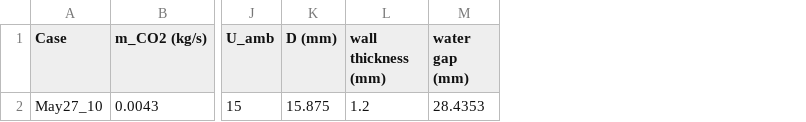
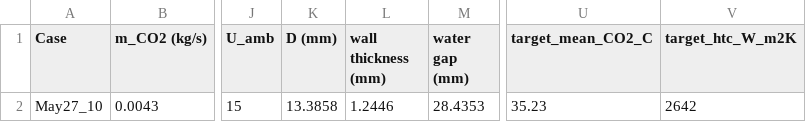
Before and after one commit to QuinAcchione52/counterflow-hx-model, a CSV file: Test.csv, drawn as a sheet; only a part is shown, gaps mark what is left out; the diff names each change by its address in the sheet, - before the commit and + after, or states it on an @@ line.

```diff
--- a/Test.csv
+++ b/Test.csv
+column U (target_mean_CO2_C), row 2: 35.23
+column V (target_htc_W_m2K), row 2: 2642
-K2 (D (mm)): 15.875
+K2 (D (mm)): 13.3858
-L2 (wall thickness (mm)): 1.2
+L2 (wall thickness (mm)): 1.2446
```
Also changed, not shown: 10 other files.
